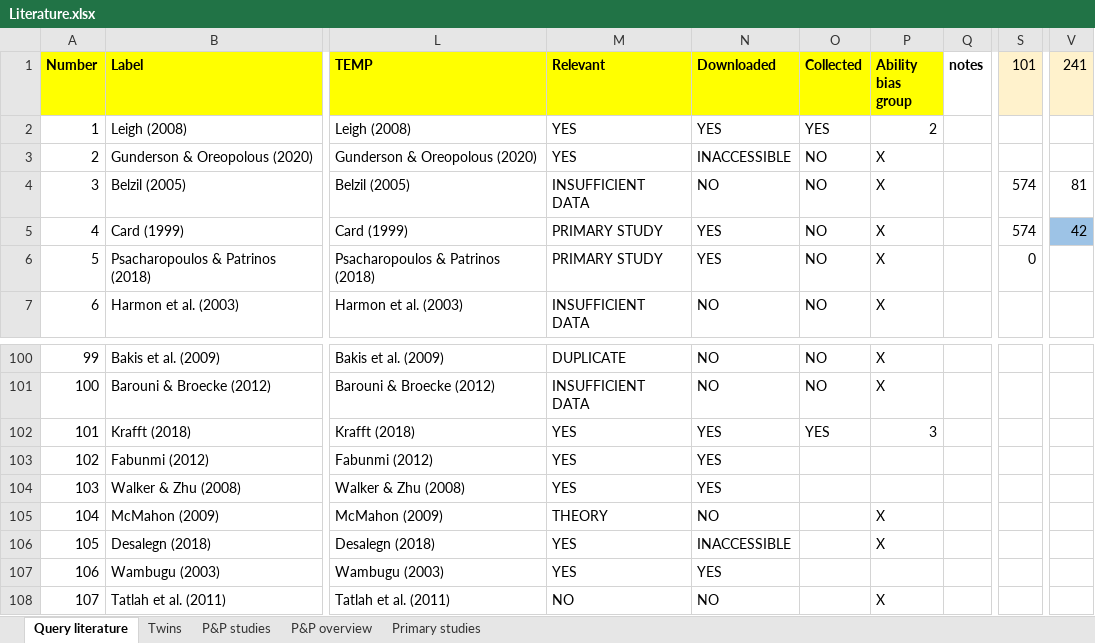
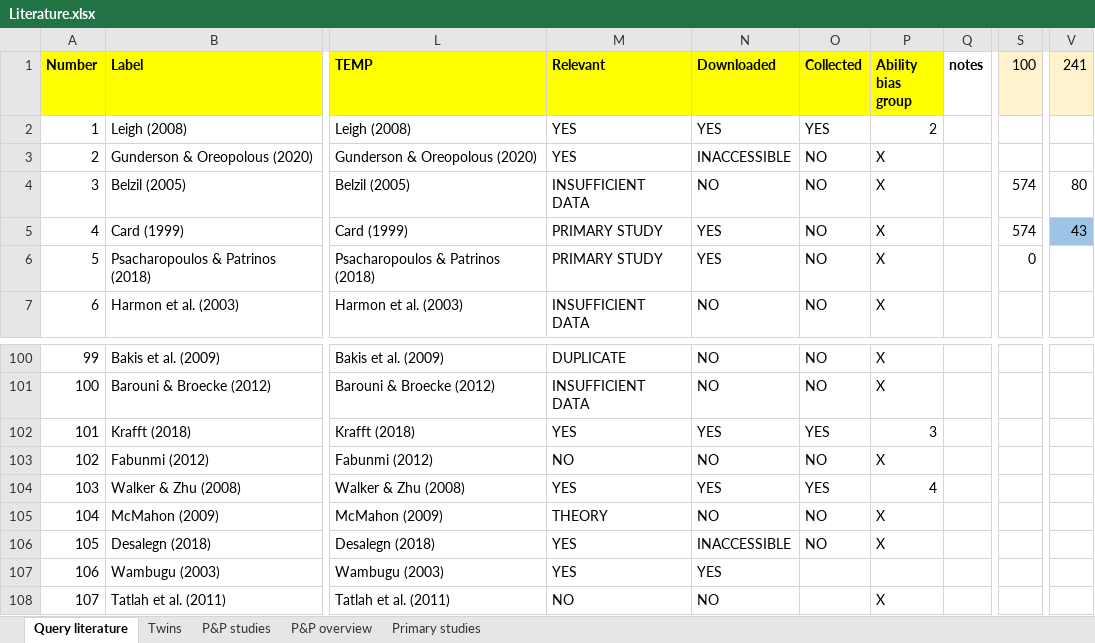
Before and after one commit to PetrCala/Diploma-Thesis, an Excel workbook: Literature/Literature.xlsx, sheet Query literature, drawn as a sheet; only a part is shown, gaps mark what is left out; values as stored, in another font and other column widths than the file's, no borders; conditional formats not drawn; the diff names each change by its address in the sheet, - before the commit and + after, or states it on an @@ line.

```diff
--- a/Literature/Literature.xlsx (sheet Query literature)
+++ b/Literature/Literature.xlsx (sheet Query literature)
-S1: 101
+S1: 100
-V4 (241): 81
+V4 (241): 80
-V5 (241): 42
+V5 (241): 43
-M103 (Relevant): YES
+M103 (Relevant): NO
-N103 (Downloaded): YES
+N103 (Downloaded): NO
-O103 (Collected): (empty)
+O103 (Collected): NO
-P103 (Ability bias group): (empty)
+P103 (Ability bias group): X
-O104 (Collected): (empty)
+O104 (Collected): YES
-P104 (Ability bias group): (empty)
+P104 (Ability bias group): 4
-O105:O106 (Collected): (empty)
+O105:O106 (Collected): NO
```
Also changed, not shown: Data/data_set_master_thesis_cala.xlsm, 2 other files.
